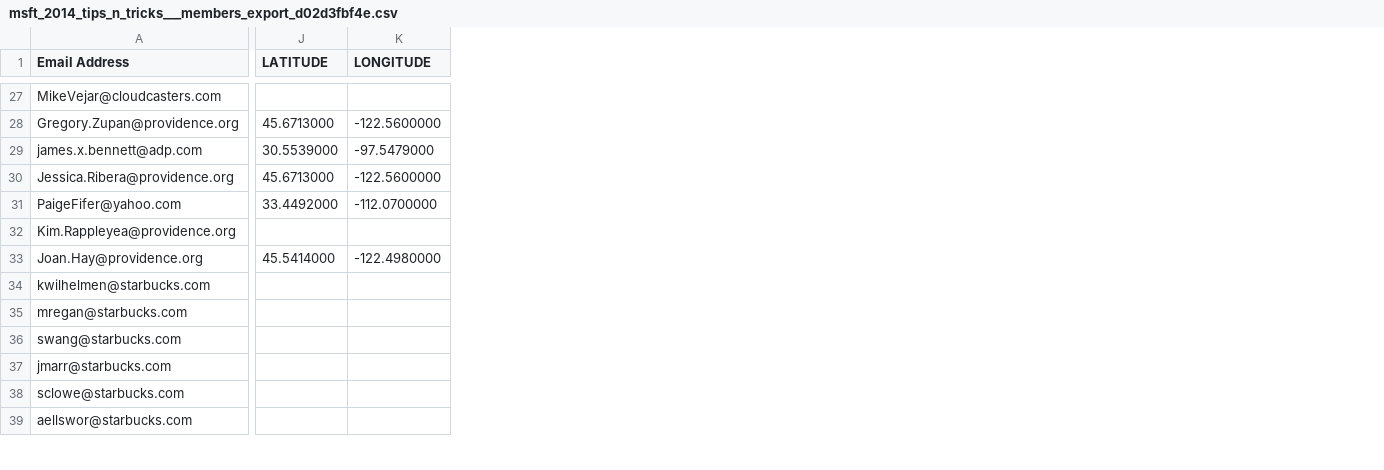
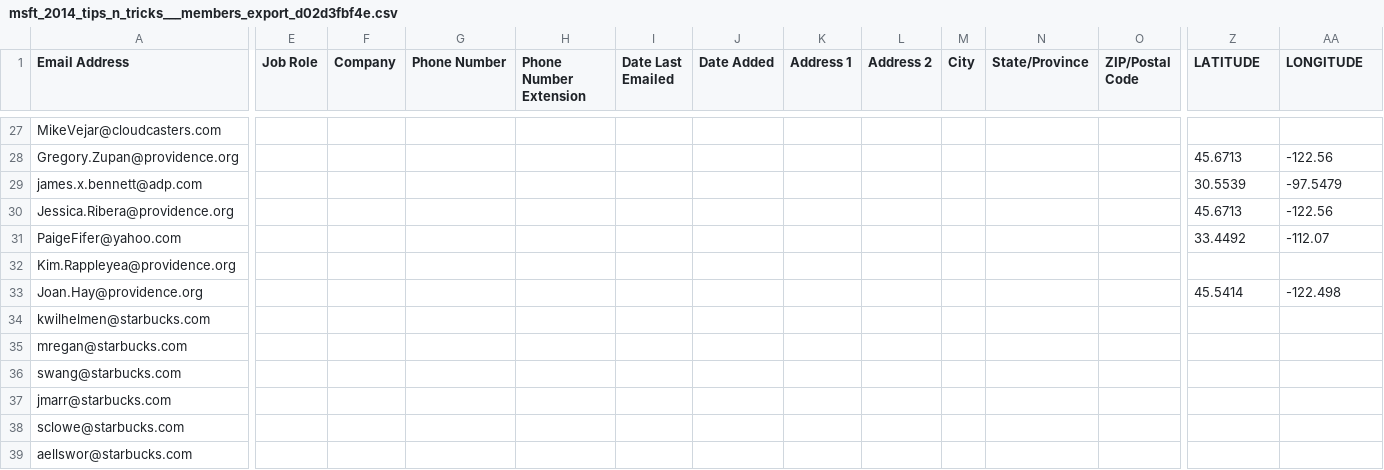
Before and after one commit to Advisicon/advisicon, a CSV file: resources/mailchimp/msft_2014_tips_n_tricks___members_export_d02d3fbf4e.csv, drawn as a sheet; only a part is shown, gaps mark what is left out; addresses are those after the commit; the diff covers the shown part only; the diff names each change by its address in the sheet, - before the commit and + after, or states it on an @@ line.

Commit message:
add missing columns

```diff
--- a/resources/mailchimp/msft_2014_tips_n_tricks___members_export_d02d3fbf4e.csv
+++ b/resources/mailchimp/msft_2014_tips_n_tricks___members_export_d02d3fbf4e.csv
+column E (Job Role), empty
+column F (Company), empty
+column G (Phone Number), empty
+column H (Phone Number Extension), empty
+column I (Date Last Emailed), empty
+column J (Date Added), empty
+column K (Address 1), empty
+column L (Address 2), empty
+column M (City), empty
+column N (State/Province), empty
+column O (ZIP/Postal Code), empty
-Z28 (LATITUDE): 45.6713000
+Z28 (LATITUDE): 45.6713
-AA28 (LONGITUDE): -122.5600000
+AA28 (LONGITUDE): -122.56
-Z29 (LATITUDE): 30.5539000
+Z29 (LATITUDE): 30.5539
-AA29 (LONGITUDE): -97.5479000
+AA29 (LONGITUDE): -97.5479
-Z30 (LATITUDE): 45.6713000
+Z30 (LATITUDE): 45.6713
-AA30 (LONGITUDE): -122.5600000
+AA30 (LONGITUDE): -122.56
-Z31 (LATITUDE): 33.4492000
+Z31 (LATITUDE): 33.4492
-AA31 (LONGITUDE): -112.0700000
+AA31 (LONGITUDE): -112.07
-Z33 (LATITUDE): 45.5414000
+Z33 (LATITUDE): 45.5414
-AA33 (LONGITUDE): -122.4980000
+AA33 (LONGITUDE): -122.498
```
Also changed, not shown: 5 added columns and 20 edited cells elsewhere in this file.
